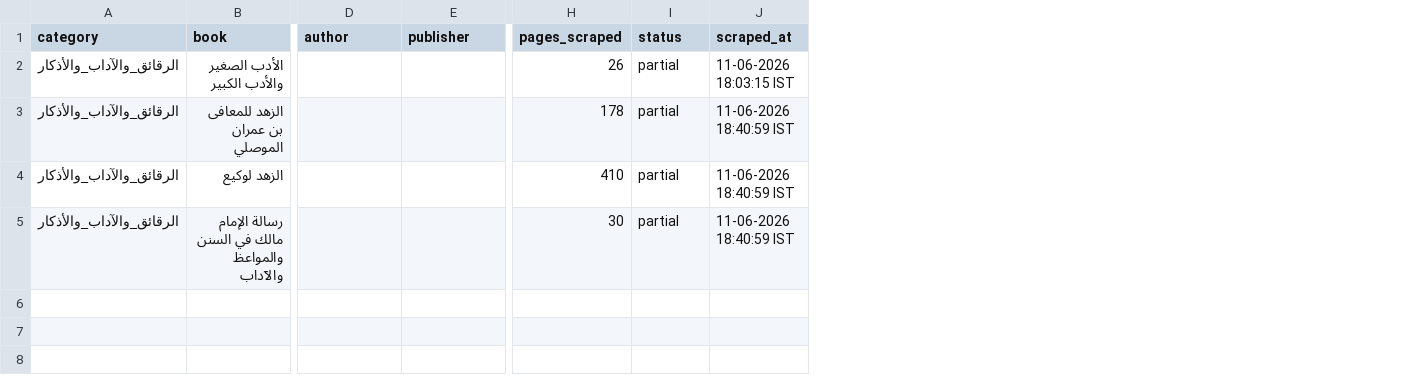
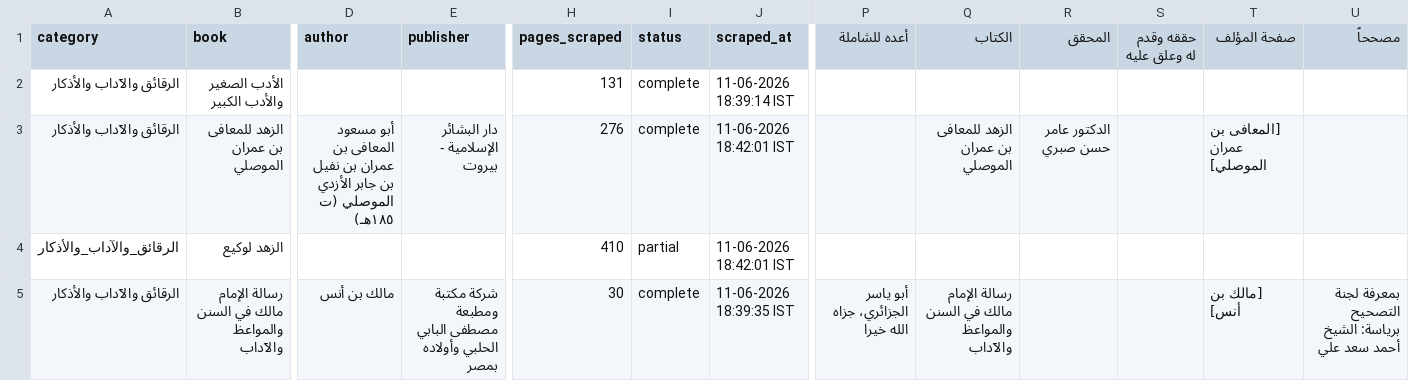
Before and after one commit to farhan281/al-qalam-project, a CSV file: shamela_output/reports/الرقائق_والآداب_والأذكار.csv, drawn as a sheet; only a part is shown, gaps mark what is left out; the diff covers the shown part only; the diff names each change by its address in the sheet, - before the commit and + after, or states it on an @@ line.

```diff
--- a/shamela_output/reports/الرقائق_والآداب_والأذكار.csv
+++ b/shamela_output/reports/الرقائق_والآداب_والأذكار.csv
+column P (أعده للشاملة), row 5: أبو ياسر الجزائري، جزاه الله خيرا
+column Q (الكتاب), rows 3-5: الزهد للمعافى بن عمران الموصلي |  | رسالة الإمام مالك في السنن والمواعظ والآداب
+column R (المحقق), row 3: الدكتور عامر حسن صبري
+column S (حققه وقدم له وعلق عليه), empty
+column T (صفحة المؤلف), rows 3-5: [المعافى بن عمران الموصلي] |  | [مالك بن أنس]
+column U (مصححاً), row 5: بمعرفة لجنة التصحيح برياسة: الشيخ أحمد سعد علي
-A2:A3 (category): الرقائق_والآداب_والأذكار
+A2:A3 (category): الرقائق والآداب والأذكار
-H2 (pages_scraped): 26
+H2 (pages_scraped): 131
-I2:I3 (status): partial
+I2:I3 (status): complete
-J2 (scraped_at): 11-06-2026 18:03:15 IST
+J2 (scraped_at): 11-06-2026 18:39:14 IST
-D3 (author): (empty)
+D3 (author): أبو مسعود المعافى بن عمران بن نفيل بن جابر الأزدي الموصلي (ت ١٨٥هـ)
-E3 (publisher): (empty)
+E3 (publisher): دار البشائر الإسلامية - بيروت
-H3 (pages_scraped): 178
+H3 (pages_scraped): 276
-J3:J4 (scraped_at): 11-06-2026 18:40:59 IST
+J3:J4 (scraped_at): 11-06-2026 18:42:01 IST
-A5 (category): الرقائق_والآداب_والأذكار
+A5 (category): الرقائق والآداب والأذكار
-D5 (author): (empty)
+D5 (author): مالك بن أنس
-E5 (publisher): (empty)
+E5 (publisher): شركة مكتبة ومطبعة مصطفى البابي الحلبي وأولاده بمصر
-I5 (status): partial
+I5 (status): complete
-J5 (scraped_at): 11-06-2026 18:40:59 IST
+J5 (scraped_at): 11-06-2026 18:39:35 IST
```
Also changed, not shown: 6 edited cells elsewhere in this file, shamela_output/التجويد_والقراءات/التجويد_والقراءات.csv, shamela_output/المنطق/المنطق.csv, 6 other files.
